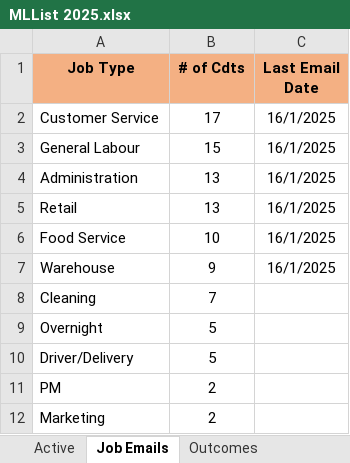
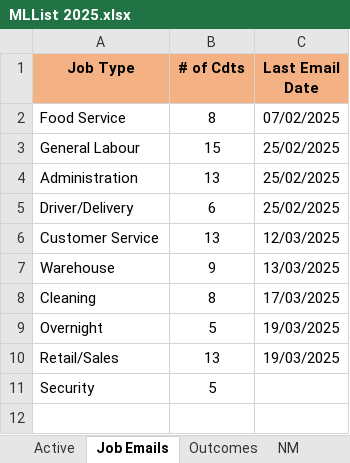
Before and after one commit to michaelelim/nexttouchpoint, an Excel workbook: MLList 2025.xlsx, sheet Job Emails, drawn as a sheet; values as stored, in another font and other column widths than the file's, no borders; charts and pictures not drawn; removed rows and columns are numbered as before the commit, all else as after; the diff names each change by its address in the sheet, - before the commit and + after, or states it on an @@ line.

```diff
--- a/MLList 2025.xlsx (sheet Job Emails)
+++ b/MLList 2025.xlsx (sheet Job Emails)
-row 2: Customer Service | 17 | 16/1/2025
+row 2: Food Service | 8 | 07/02/2025
-C3:C4 (Last Email Date): 16/1/2025
+C3:C4 (Last Email Date): 25/02/2025
-row 5: Retail | 13 | 16/1/2025
-row 6: Food Service | 10 | 16/1/2025
+row 5: Driver/Delivery | 6 | 25/02/2025
+row 6: Customer Service | 13 | 12/03/2025
-C7 (Last Email Date): 16/1/2025
+C7 (Last Email Date): 13/03/2025
-B8 (# of Cdts): 7
+B8 (# of Cdts): 8
-C8 (Last Email Date): (empty)
+C8 (Last Email Date): 17/03/2025
-C9 (Last Email Date): (empty)
+C9 (Last Email Date): 19/03/2025
+row 10: Retail/Sales | 13 | 19/03/2025
-A11 (Job Type): Driver/Delivery
+A11 (Job Type): Security
-row 11: PM | 2
-row 12: Marketing | 2
```
Also changed, not shown: sheet Active, sheet Outcomes, sheet Presto, sheet NM, sheet Contacts, other sheet tabs, hidden cells, charts or pictures, 2 other files.
